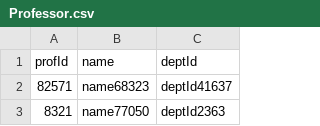
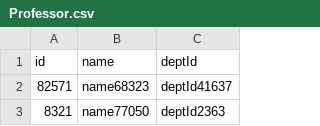
Before and after one commit to Kelsie70/DatabaseProject4, a CSV file: Professor.csv, drawn as a sheet; only a part is shown.

Commit message:
Added column names

```diff
--- a/Professor.csv
+++ b/Professor.csv
@@ -1,2 +1,2 @@
-profId, name, deptId
+id, name, deptId
 82571,name68323,deptId41637,
```
